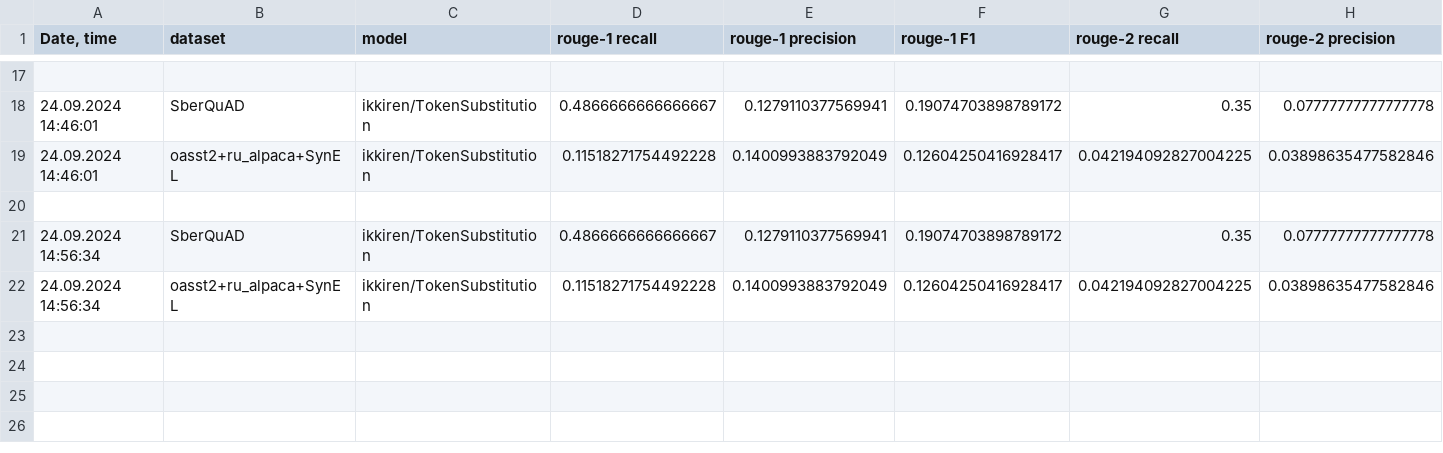
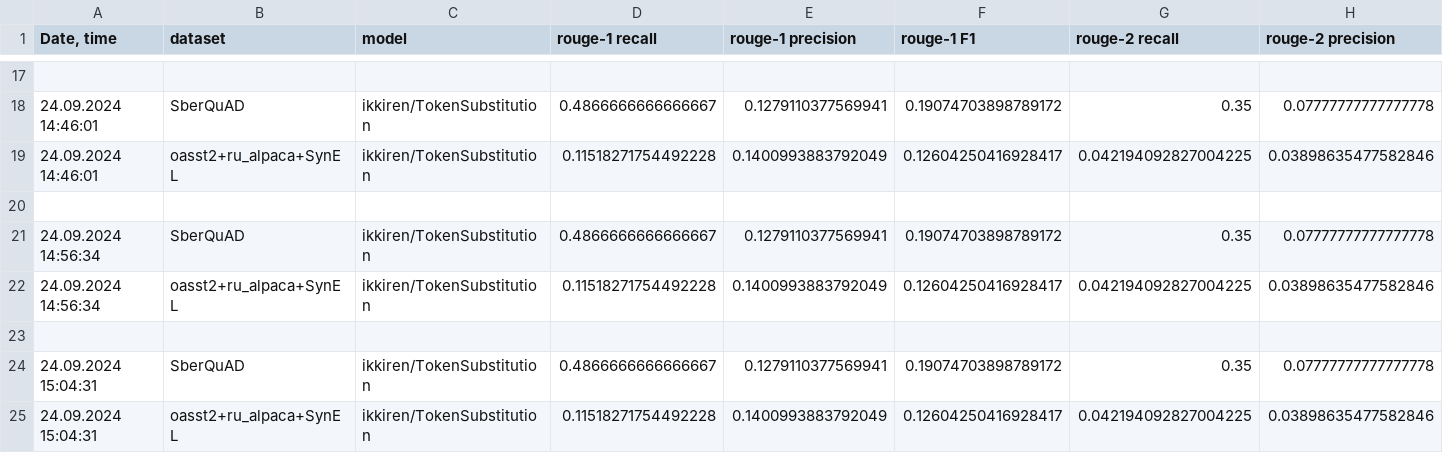
Before and after one commit to litvinenkonikita/tokenization, a CSV file: logs.csv, drawn as a sheet; only a part is shown, gaps mark what is left out; rows hold the shown columns only; the diff names each change by its address in the sheet, - before the commit and + after, or states it on an @@ line.

Commit message:
Logs updated at 24.09.2024 15:04:35

```diff
--- a/logs.csv
+++ b/logs.csv
+row 23: (empty)
+row 24: 24.09.2024 15:04:31 | SberQuAD | ikkiren/TokenSubstitution | 0.4866666666666667 | 0.1279110377569941 | 0.19074703898789172 | 0.35 | 0.07777777777777778
+row 25: 24.09.2024 15:04:31 | oasst2+ru_alpaca+SynEL | ikkiren/TokenSubstitution | 0.11518271754492228 | 0.1400993883792049 | 0.12604250416928417 | 0.042194092827004225 | 0.03898635477582846
```
